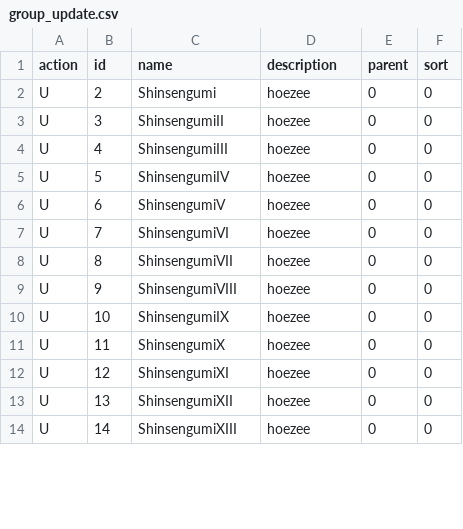
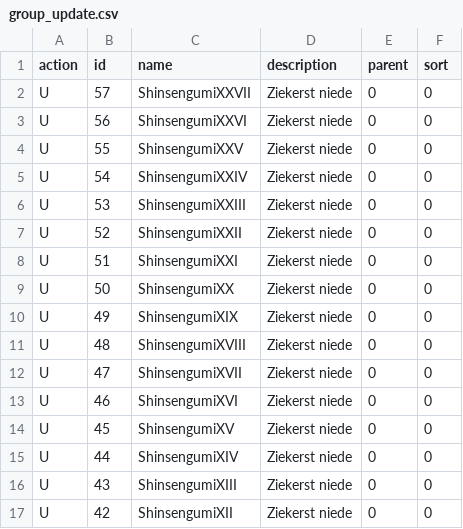
Before and after one commit to ScaraMcDuck/cosnics-archive, a CSV file: dokeos/webservice/examples/group_update.csv, drawn as a sheet; only a part is shown; the diff covers the shown part only.

```diff
--- a/dokeos/webservice/examples/group_update.csv
+++ b/dokeos/webservice/examples/group_update.csv
@@ -1,14 +1,17 @@
 action;id;name;description;parent;sort
-U;2;Shinsengumi;hoezee;0;0
-U;3;ShinsengumiII;hoezee;0;0
-U;4;ShinsengumiIII;hoezee;0;0
-U;5;ShinsengumiIV;hoezee;0;0
-U;6;ShinsengumiV;hoezee;0;0
-U;7;ShinsengumiVI;hoezee;0;0
-U;8;ShinsengumiVII;hoezee;0;0
-U;9;ShinsengumiVIII;hoezee;0;0
-U;10;ShinsengumiIX;hoezee;0;0
-U;11;ShinsengumiX;hoezee;0;0
-U;12;ShinsengumiXI;hoezee;0;0
-U;13;ShinsengumiXII;hoezee;0;0
-U;14;ShinsengumiXIII;hoezee;0;0
+U;57;ShinsengumiXXVII;Ziekerst niede;0;0
+U;56;ShinsengumiXXVI;Ziekerst niede;0;0
+U;55;ShinsengumiXXV;Ziekerst niede;0;0
+U;54;ShinsengumiXXIV;Ziekerst niede;0;0
+U;53;ShinsengumiXXIII;Ziekerst niede;0;0
+U;52;ShinsengumiXXII;Ziekerst niede;0;0
+U;51;ShinsengumiXXI;Ziekerst niede;0;0
+U;50;ShinsengumiXX;Ziekerst niede;0;0
+U;49;ShinsengumiXIX;Ziekerst niede;0;0
+U;48;ShinsengumiXVIII;Ziekerst niede;0;0
+U;47;ShinsengumiXVII;Ziekerst niede;0;0
+U;46;ShinsengumiXVI;Ziekerst niede;0;0
+U;45;ShinsengumiXV;Ziekerst niede;0;0
+U;44;ShinsengumiXIV;Ziekerst niede;0;0
+U;43;ShinsengumiXIII;Ziekerst niede;0;0
+U;42;ShinsengumiXII;Ziekerst niede;0;0
```
Also changed, not shown: 42 edited cells elsewhere in this file, dokeos/webservice/examples/course_import.csv, dokeos/webservice/examples/course_subs.csv, 10 other files.
